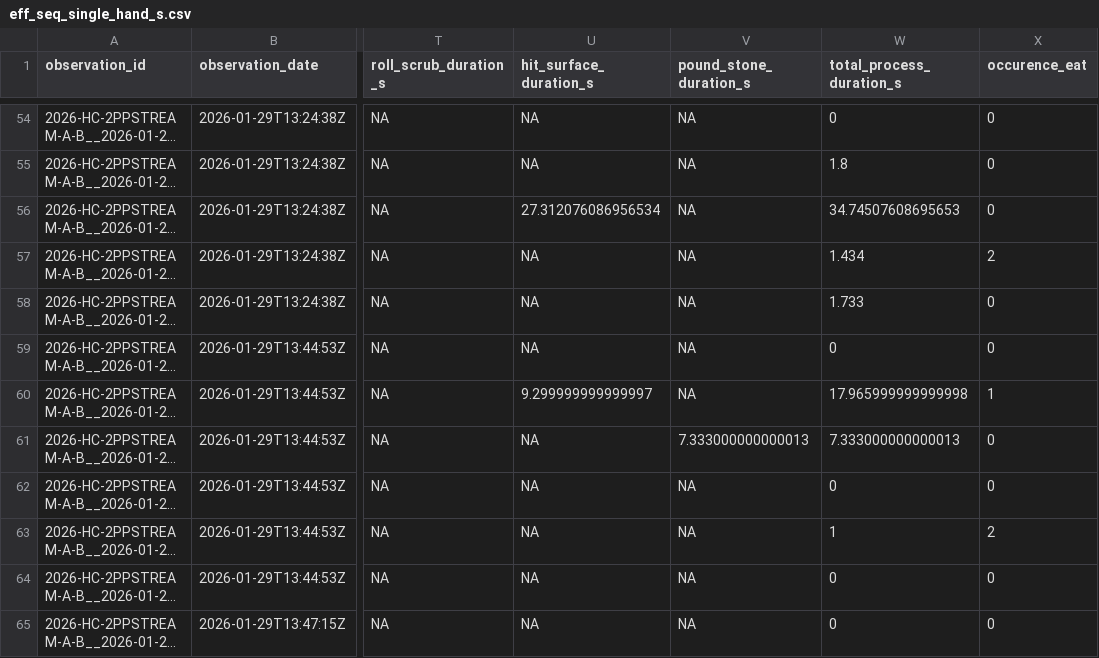
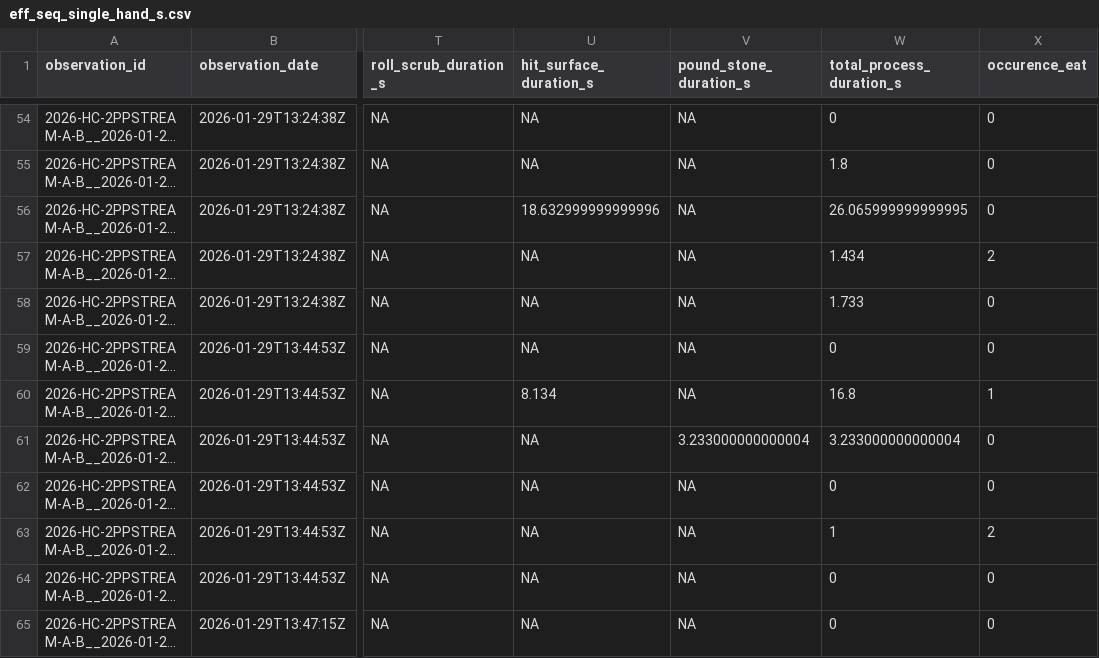
Before and after one commit to teressawesley/Capuchin_HC_foraging_efficiency_and_selectivity, a CSV file: generated_data/eff_seq_single_hand_s.csv, drawn as a sheet; only a part is shown, gaps mark what is left out; long unchanged cells end in …; the diff covers the shown part only; the diff names each change by its address in the sheet, - before the commit and + after, or states it on an @@ line.

```diff
--- a/generated_data/eff_seq_single_hand_s.csv
+++ b/generated_data/eff_seq_single_hand_s.csv
-U56 (hit_surface_duration_s): 27.312076086956534
+U56 (hit_surface_duration_s): 18.632999999999996
-W56 (total_process_duration_s): 34.74507608695653
+W56 (total_process_duration_s): 26.065999999999995
-U60 (hit_surface_duration_s): 9.299999999999997
+U60 (hit_surface_duration_s): 8.134
-W60 (total_process_duration_s): 17.965999999999998
+W60 (total_process_duration_s): 16.8
-V61 (pound_stone_duration_s): 7.333000000000013
+V61 (pound_stone_duration_s): 3.233000000000004
-W61 (total_process_duration_s): 7.333000000000013
+W61 (total_process_duration_s): 3.233000000000004
```
Also changed, not shown: 106 edited cells elsewhere in this file, generated_data/eff_seq_single_hand_min.csv, generated_data/eff_seq_single_proc_min.csv, 4 other files.
